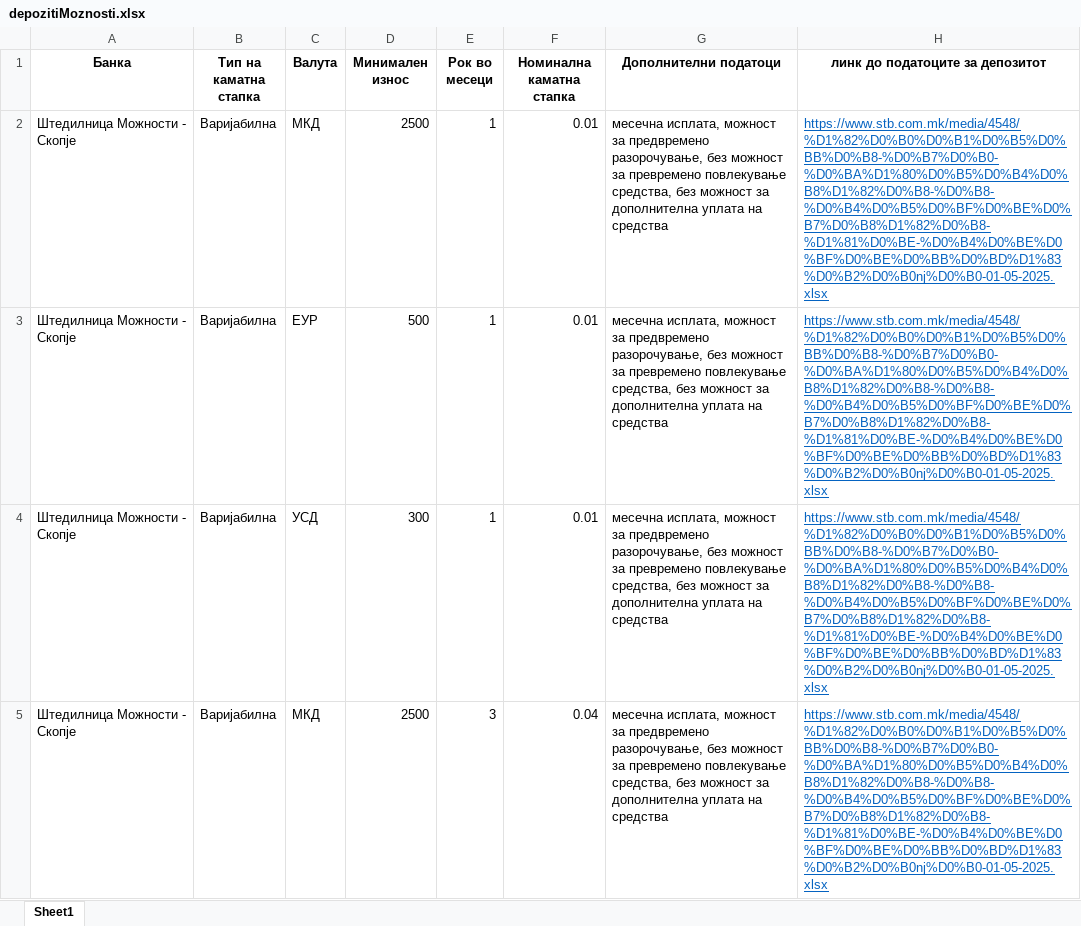
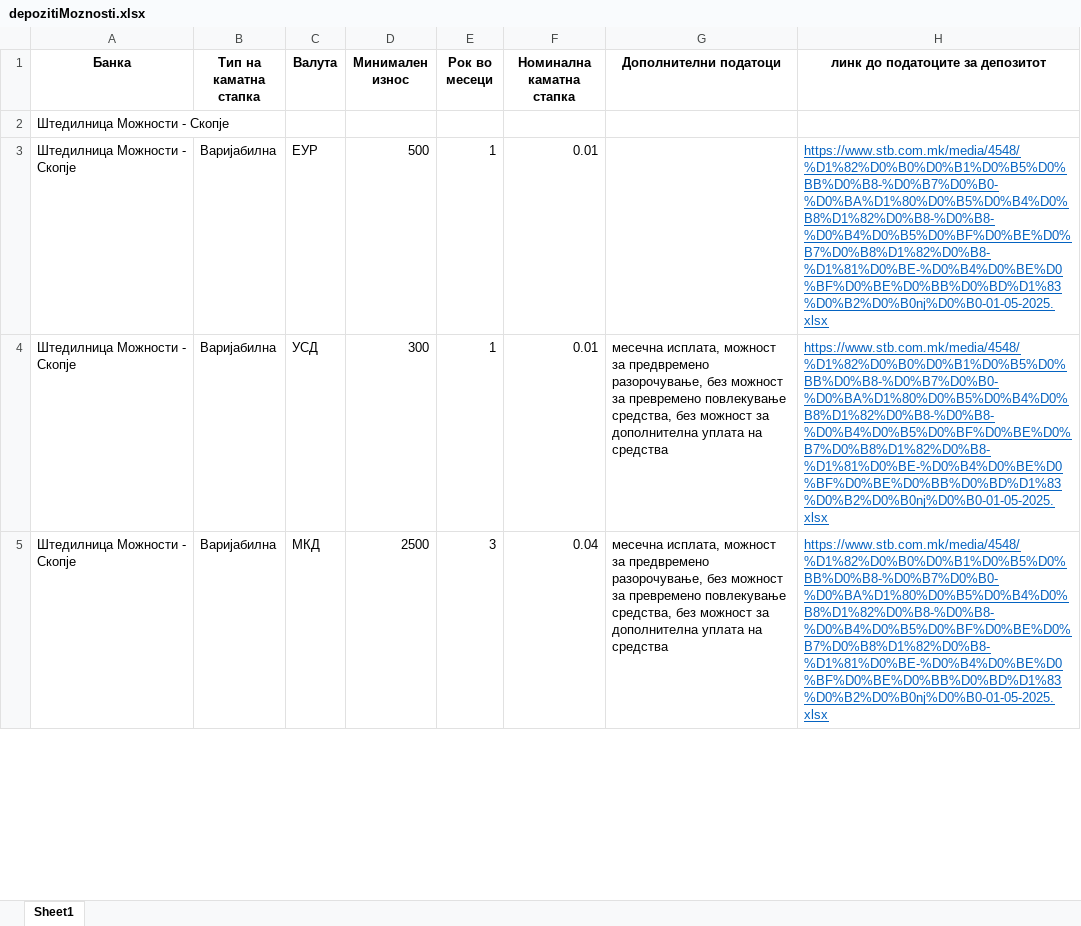
Before and after one commit to vladimirmiovski/cdtfile, an Excel workbook: depozitiMoznosti.xlsx, sheet Sheet1, drawn as a sheet; only a part is shown; values as stored, in another font and other column widths than the file's, no borders; removed rows and columns are numbered as before the commit, all else as after; the diff names each change by its address in the sheet, - before the commit and + after, or states it on an @@ line.

Commit message:
Add files via upload

```diff
--- a/depozitiMoznosti.xlsx (sheet Sheet1)
+++ b/depozitiMoznosti.xlsx (sheet Sheet1)
-row 2: Штедилницa Можности - Скопје | Варијабилна | МКД | 2500 | 1 | 0.01 | месечна исплата, можност за предвремено разорочување, без можност за превремено повлекување средства, без можност за дополнителна уплата на средства | https://www.stb.com.mk/media/4548/%D1%82%D0%B0%D0%B1%D0%B5%D0%BB%D0%B8-%D0%B7%D0%B0-%D0%BA%D1%80%D0%B5%D0%B4%D0%B8%D1%82%D0%B8-%D0%B8-%D0%B4%D0%B5%D0%BF%D0%BE%D0%B7%D0%B8%D1%82%D0%B8-%D1%81%D0%BE-%D0%B4%D0%BE%D0%BF%D0%BE%D0%BB%D0%BD%D1%83%D0%B2%D0%B0nj%D0%B0-01-05-2025.xlsx
+row 2: Штедилницa Можности - Скопје
-G3 (Дополнителни податоци): месечна исплата, можност за предвремено разорочување, без можност за превремено повлекување средства, без можност за дополнителна уплата на средства
+G3 (Дополнителни податоци): (empty)
```
